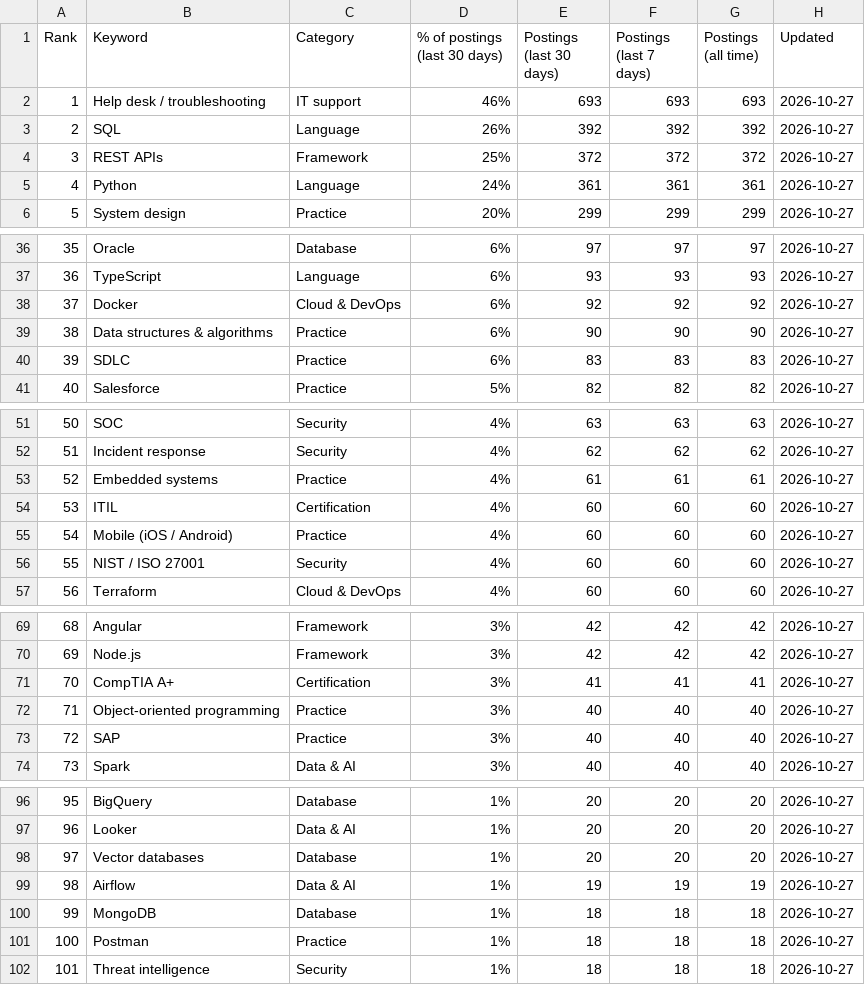
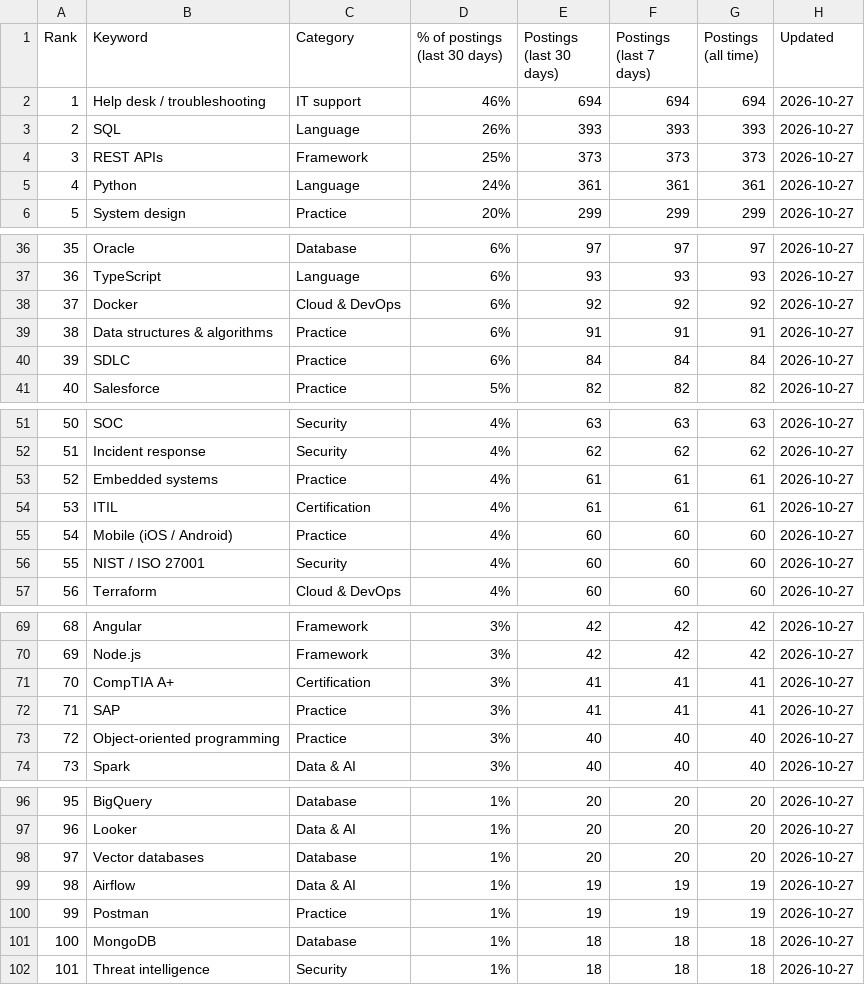
Before and after one commit to sagarh12/canada-jobs-feed, a CSV file: feed/keywords.csv, drawn as a sheet; only a part is shown, gaps mark what is left out; the diff covers the shown part only.

```diff
--- a/feed/keywords.csv
+++ b/feed/keywords.csv
@@ -1,5 +1,5 @@
 Rank,Keyword,Category,% of postings (last 30 days),Postings (last 30 days),Postings (last 7 days),Postings (all time),Updated
-1,Help desk / troubleshooting,IT support,46%,693,693,693,2026-10-27
-2,SQL,Language,26%,392,392,392,2026-10-27
-3,REST APIs,Framework,25%,372,372,372,2026-10-27
+1,Help desk / troubleshooting,IT support,46%,694,694,694,2026-10-27
+2,SQL,Language,26%,393,393,393,2026-10-27
+3,REST APIs,Framework,25%,373,373,373,2026-10-27
 4,Python,Language,24%,361,361,361,2026-10-27
@@ -38,4 +38,4 @@ Rank,Keyword,Category,% of postings (last 30 days),Postings (last 30 days),Posti
 37,Docker,Cloud & DevOps,6%,92,92,92,2026-10-27
-38,Data structures & algorithms,Practice,6%,90,90,90,2026-10-27
-39,SDLC,Practice,6%,83,83,83,2026-10-27
+38,Data structures & algorithms,Practice,6%,91,91,91,2026-10-27
+39,SDLC,Practice,6%,84,84,84,2026-10-27
 40,Salesforce,Practice,5%,82,82,82,2026-10-27
@@ -53,3 +53,3 @@ Rank,Keyword,Category,% of postings (last 30 days),Postings (last 30 days),Posti
 52,Embedded systems,Practice,4%,61,61,61,2026-10-27
-53,ITIL,Certification,4%,60,60,60,2026-10-27
+53,ITIL,Certification,4%,61,61,61,2026-10-27
 54,Mobile (iOS / Android),Practice,4%,60,60,60,2026-10-27
@@ -71,4 +71,4 @@ Rank,Keyword,Category,% of postings (last 30 days),Postings (last 30 days),Posti
 70,CompTIA A+,Certification,3%,41,41,41,2026-10-27
-71,Object-oriented programming,Practice,3%,40,40,40,2026-10-27
-72,SAP,Practice,3%,40,40,40,2026-10-27
+71,SAP,Practice,3%,41,41,41,2026-10-27
+72,Object-oriented programming,Practice,3%,40,40,40,2026-10-27
 73,Spark,Data & AI,3%,40,40,40,2026-10-27
@@ -99,4 +99,4 @@ Rank,Keyword,Category,% of postings (last 30 days),Postings (last 30 days),Posti
 98,Airflow,Data & AI,1%,19,19,19,2026-10-27
-99,MongoDB,Database,1%,18,18,18,2026-10-27
-100,Postman,Practice,1%,18,18,18,2026-10-27
+99,Postman,Practice,1%,19,19,19,2026-10-27
+100,MongoDB,Database,1%,18,18,18,2026-10-27
 101,Threat intelligence,Security,1%,18,18,18,2026-10-27
```
Also changed, not shown: 1 edited cell elsewhere in this file, 3 other files.
